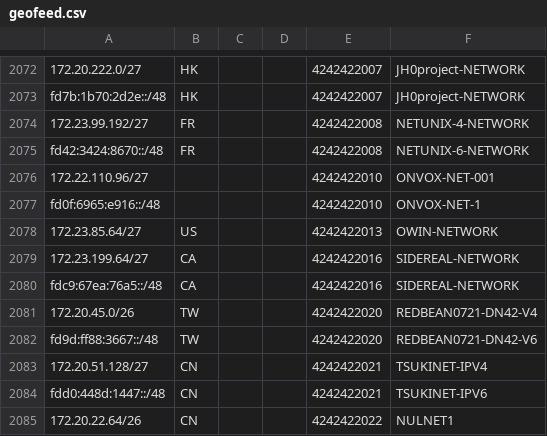
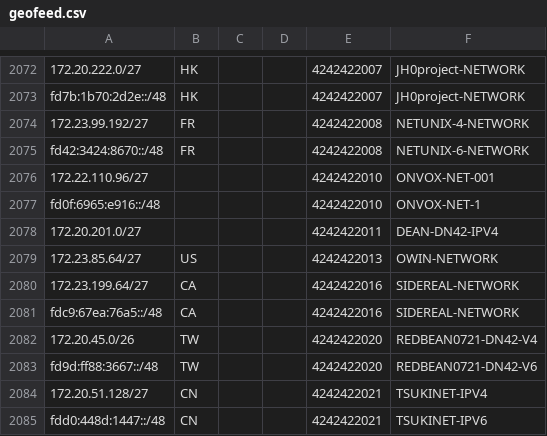
Before and after one commit to Cryolitia/Next-Trace-DN42-Feeder, a CSV file: geofeed.csv, drawn as a sheet; only a part is shown, gaps mark what is left out; the shorter side is filled out with more unchanged rows.

Commit message:
flake: update at 2025-11-22T03:26:42

```diff
--- a/geofeed.csv
+++ b/geofeed.csv
@@ -2077,2 +2077,3 @@ fd42:3424:8670::/48,FR,,,4242422008,NETUNIX-6-NETWORK
 fd0f:6965:e916::/48,,,,4242422010,ONVOX-NET-1
+172.20.201.0/27,,,,4242422011,DEAN-DN42-IPV4
 172.23.85.64/27,US,,,4242422013,OWIN-NETWORK
```
